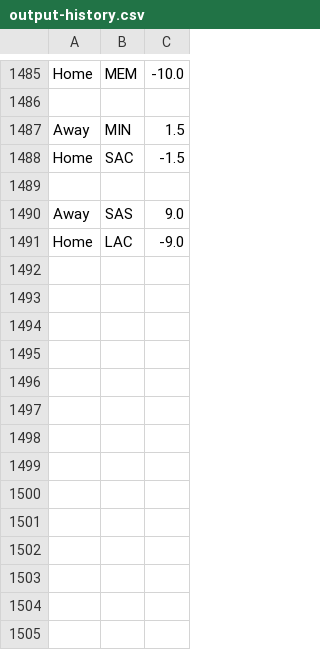
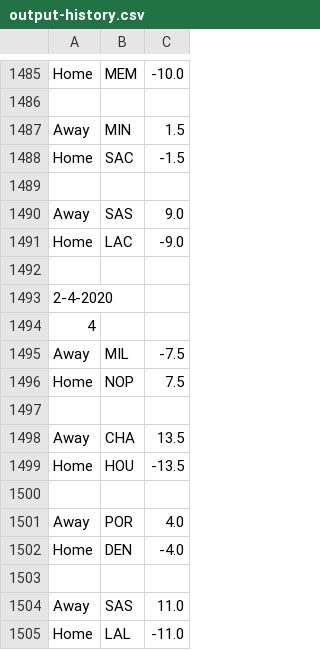
Before and after one commit to FNoonan720/NBA-Game-Model-Scraper, a CSV file: output-history.csv, drawn as a sheet; only a part is shown, gaps mark what is left out; the diff names each change by its address in the sheet, - before the commit and + after, or states it on an @@ line.

```diff
--- a/output-history.csv
+++ b/output-history.csv
+row 1492: (empty)
+row 1493: 2-4-2020
+row 1494: 4
+row 1495: Away | MIL | -7.5
+row 1496: Home | NOP | 7.5
+row 1497: (empty)
+row 1498: Away | CHA | 13.5
+row 1499: Home | HOU | -13.5
+row 1500: (empty)
+row 1501: Away | POR | 4.0
+row 1502: Home | DEN | -4.0
+row 1503: (empty)
+row 1504: Away | SAS | 11.0
+row 1505: Home | LAL | -11.0
```
Also changed, not shown: output.csv, 1 other file.
